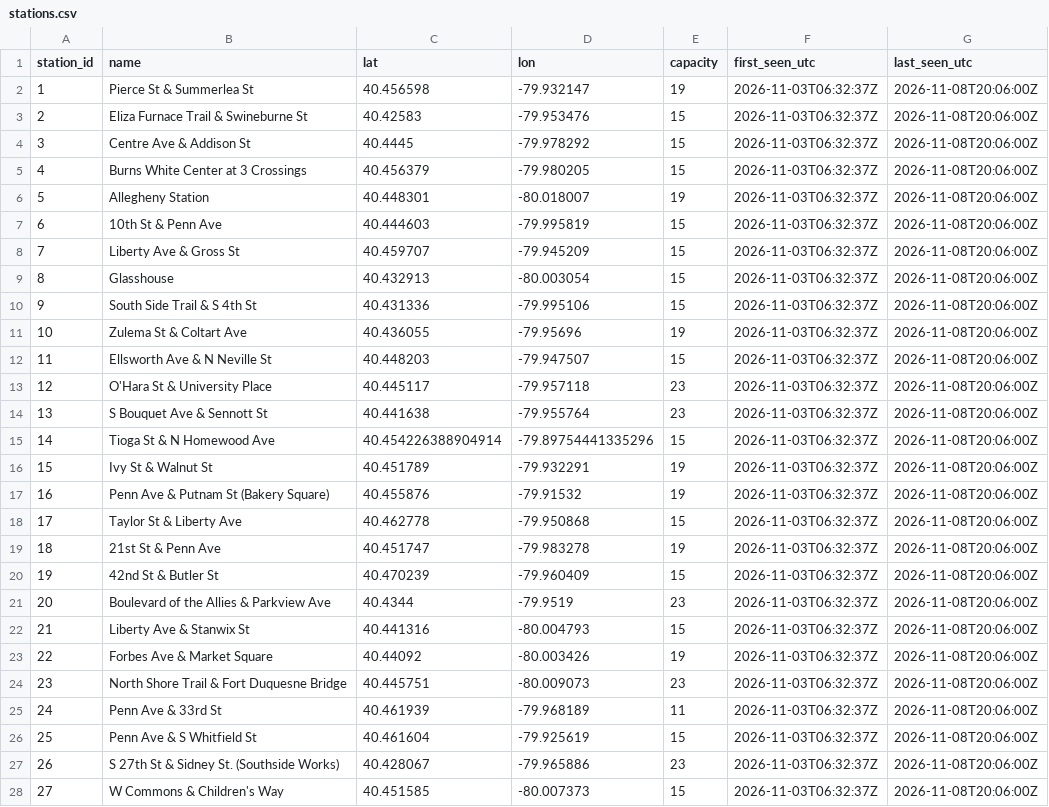
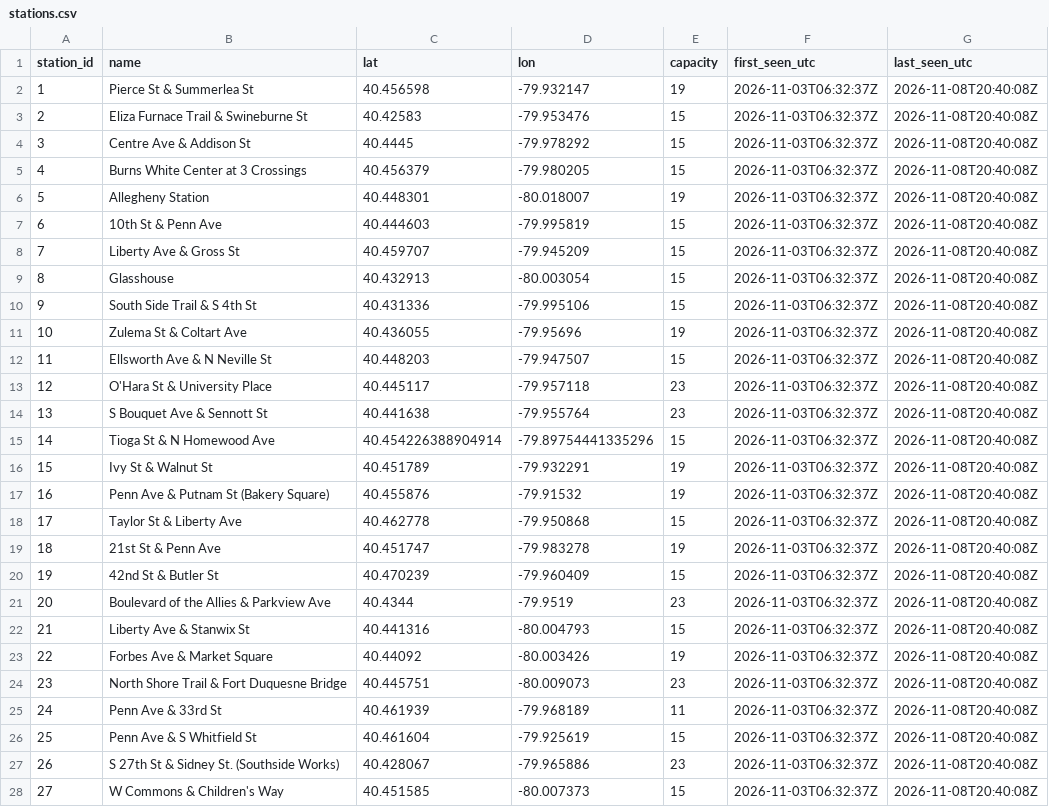
Before and after one commit to mgole1031/pogoh-widget, a CSV file: data/stations.csv, drawn as a sheet; only a part is shown; the diff covers the shown part only.

```diff
--- a/data/stations.csv
+++ b/data/stations.csv
@@ -1,28 +1,28 @@
 station_id,name,lat,lon,capacity,first_seen_utc,last_seen_utc
-1,Pierce St & Summerlea St,40.456598,-79.932147,19,2026-11-03T06:32:37Z,2026-11-08T20:06:00Z
-2,Eliza Furnace Trail & Swineburne St,40.42583,-79.953476,15,2026-11-03T06:32:37Z,2026-11-08T20:06:00Z
-3,Centre Ave & Addison St,40.4445,-79.978292,15,2026-11-03T06:32:37Z,2026-11-08T20:06:00Z
-4,Burns White Center at 3 Crossings,40.456379,-79.980205,15,2026-11-03T06:32:37Z,2026-11-08T20:06:00Z
-5,Allegheny Station,40.448301,-80.018007,19,2026-11-03T06:32:37Z,2026-11-08T20:06:00Z
-6,10th St & Penn Ave,40.444603,-79.995819,15,2026-11-03T06:32:37Z,2026-11-08T20:06:00Z
-7,Liberty Ave & Gross St,40.459707,-79.945209,15,2026-11-03T06:32:37Z,2026-11-08T20:06:00Z
-8,Glasshouse,40.432913,-80.003054,15,2026-11-03T06:32:37Z,2026-11-08T20:06:00Z
-9,South Side Trail & S 4th St,40.431336,-79.995106,15,2026-11-03T06:32:37Z,2026-11-08T20:06:00Z
-10,Zulema St & Coltart Ave,40.436055,-79.95696,19,2026-11-03T06:32:37Z,2026-11-08T20:06:00Z
-11,Ellsworth Ave & N Neville St,40.448203,-79.947507,15,2026-11-03T06:32:37Z,2026-11-08T20:06:00Z
-12,O'Hara St & University Place,40.445117,-79.957118,23,2026-11-03T06:32:37Z,2026-11-08T20:06:00Z
-13,S Bouquet Ave & Sennott St,40.441638,-79.955764,23,2026-11-03T06:32:37Z,2026-11-08T20:06:00Z
-14,Tioga St & N Homewood Ave,40.454226388904914,-79.89754441335296,15,2026-11-03T06:32:37Z,2026-11-08T20:06:00Z
-15,Ivy St & Walnut St,40.451789,-79.932291,19,2026-11-03T06:32:37Z,2026-11-08T20:06:00Z
-16,Penn Ave & Putnam St (Bakery Square),40.455876,-79.91532,19,2026-11-03T06:32:37Z,2026-11-08T20:06:00Z
-17,Taylor St & Liberty Ave,40.462778,-79.950868,15,2026-11-03T06:32:37Z,2026-11-08T20:06:00Z
-18,21st St & Penn Ave,40.451747,-79.983278,19,2026-11-03T06:32:37Z,2026-11-08T20:06:00Z
-19,42nd St & Butler St,40.470239,-79.960409,15,2026-11-03T06:32:37Z,2026-11-08T20:06:00Z
-20,Boulevard of the Allies & Parkview Ave,40.4344,-79.9519,23,2026-11-03T06:32:37Z,2026-11-08T20:06:00Z
-21,Liberty Ave & Stanwix St,40.441316,-80.004793,15,2026-11-03T06:32:37Z,2026-11-08T20:06:00Z
-22,Forbes Ave & Market Square,40.44092,-80.003426,19,2026-11-03T06:32:37Z,2026-11-08T20:06:00Z
-23,North Shore Trail & Fort Duquesne Bridge,40.445751,-80.009073,23,2026-11-03T06:32:37Z,2026-11-08T20:06:00Z
-24,Penn Ave & 33rd St,40.461939,-79.968189,11,2026-11-03T06:32:37Z,2026-11-08T20:06:00Z
-25,Penn Ave & S Whitfield St,40.461604,-79.925619,15,2026-11-03T06:32:37Z,2026-11-08T20:06:00Z
-26,S 27th St & Sidney St. (Southside Works),40.428067,-79.965886,23,2026-11-03T06:32:37Z,2026-11-08T20:06:00Z
-27,W Commons & Children's Way,40.451585,-80.007373,15,2026-11-03T06:32:37Z,2026-11-08T20:06:00Z
+1,Pierce St & Summerlea St,40.456598,-79.932147,19,2026-11-03T06:32:37Z,2026-11-08T20:40:08Z
+2,Eliza Furnace Trail & Swineburne St,40.42583,-79.953476,15,2026-11-03T06:32:37Z,2026-11-08T20:40:08Z
+3,Centre Ave & Addison St,40.4445,-79.978292,15,2026-11-03T06:32:37Z,2026-11-08T20:40:08Z
+4,Burns White Center at 3 Crossings,40.456379,-79.980205,15,2026-11-03T06:32:37Z,2026-11-08T20:40:08Z
+5,Allegheny Station,40.448301,-80.018007,19,2026-11-03T06:32:37Z,2026-11-08T20:40:08Z
+6,10th St & Penn Ave,40.444603,-79.995819,15,2026-11-03T06:32:37Z,2026-11-08T20:40:08Z
+7,Liberty Ave & Gross St,40.459707,-79.945209,15,2026-11-03T06:32:37Z,2026-11-08T20:40:08Z
+8,Glasshouse,40.432913,-80.003054,15,2026-11-03T06:32:37Z,2026-11-08T20:40:08Z
+9,South Side Trail & S 4th St,40.431336,-79.995106,15,2026-11-03T06:32:37Z,2026-11-08T20:40:08Z
+10,Zulema St & Coltart Ave,40.436055,-79.95696,19,2026-11-03T06:32:37Z,2026-11-08T20:40:08Z
+11,Ellsworth Ave & N Neville St,40.448203,-79.947507,15,2026-11-03T06:32:37Z,2026-11-08T20:40:08Z
+12,O'Hara St & University Place,40.445117,-79.957118,23,2026-11-03T06:32:37Z,2026-11-08T20:40:08Z
+13,S Bouquet Ave & Sennott St,40.441638,-79.955764,23,2026-11-03T06:32:37Z,2026-11-08T20:40:08Z
+14,Tioga St & N Homewood Ave,40.454226388904914,-79.89754441335296,15,2026-11-03T06:32:37Z,2026-11-08T20:40:08Z
+15,Ivy St & Walnut St,40.451789,-79.932291,19,2026-11-03T06:32:37Z,2026-11-08T20:40:08Z
+16,Penn Ave & Putnam St (Bakery Square),40.455876,-79.91532,19,2026-11-03T06:32:37Z,2026-11-08T20:40:08Z
+17,Taylor St & Liberty Ave,40.462778,-79.950868,15,2026-11-03T06:32:37Z,2026-11-08T20:40:08Z
+18,21st St & Penn Ave,40.451747,-79.983278,19,2026-11-03T06:32:37Z,2026-11-08T20:40:08Z
+19,42nd St & Butler St,40.470239,-79.960409,15,2026-11-03T06:32:37Z,2026-11-08T20:40:08Z
+20,Boulevard of the Allies & Parkview Ave,40.4344,-79.9519,23,2026-11-03T06:32:37Z,2026-11-08T20:40:08Z
+21,Liberty Ave & Stanwix St,40.441316,-80.004793,15,2026-11-03T06:32:37Z,2026-11-08T20:40:08Z
+22,Forbes Ave & Market Square,40.44092,-80.003426,19,2026-11-03T06:32:37Z,2026-11-08T20:40:08Z
+23,North Shore Trail & Fort Duquesne Bridge,40.445751,-80.009073,23,2026-11-03T06:32:37Z,2026-11-08T20:40:08Z
+24,Penn Ave & 33rd St,40.461939,-79.968189,11,2026-11-03T06:32:37Z,2026-11-08T20:40:08Z
+25,Penn Ave & S Whitfield St,40.461604,-79.925619,15,2026-11-03T06:32:37Z,2026-11-08T20:40:08Z
+26,S 27th St & Sidney St. (Southside Works),40.428067,-79.965886,23,2026-11-03T06:32:37Z,2026-11-08T20:40:08Z
+27,W Commons & Children's Way,40.451585,-80.007373,15,2026-11-03T06:32:37Z,2026-11-08T20:40:08Z
```
Also changed, not shown: 33 edited cells elsewhere in this file, 1 other file.
